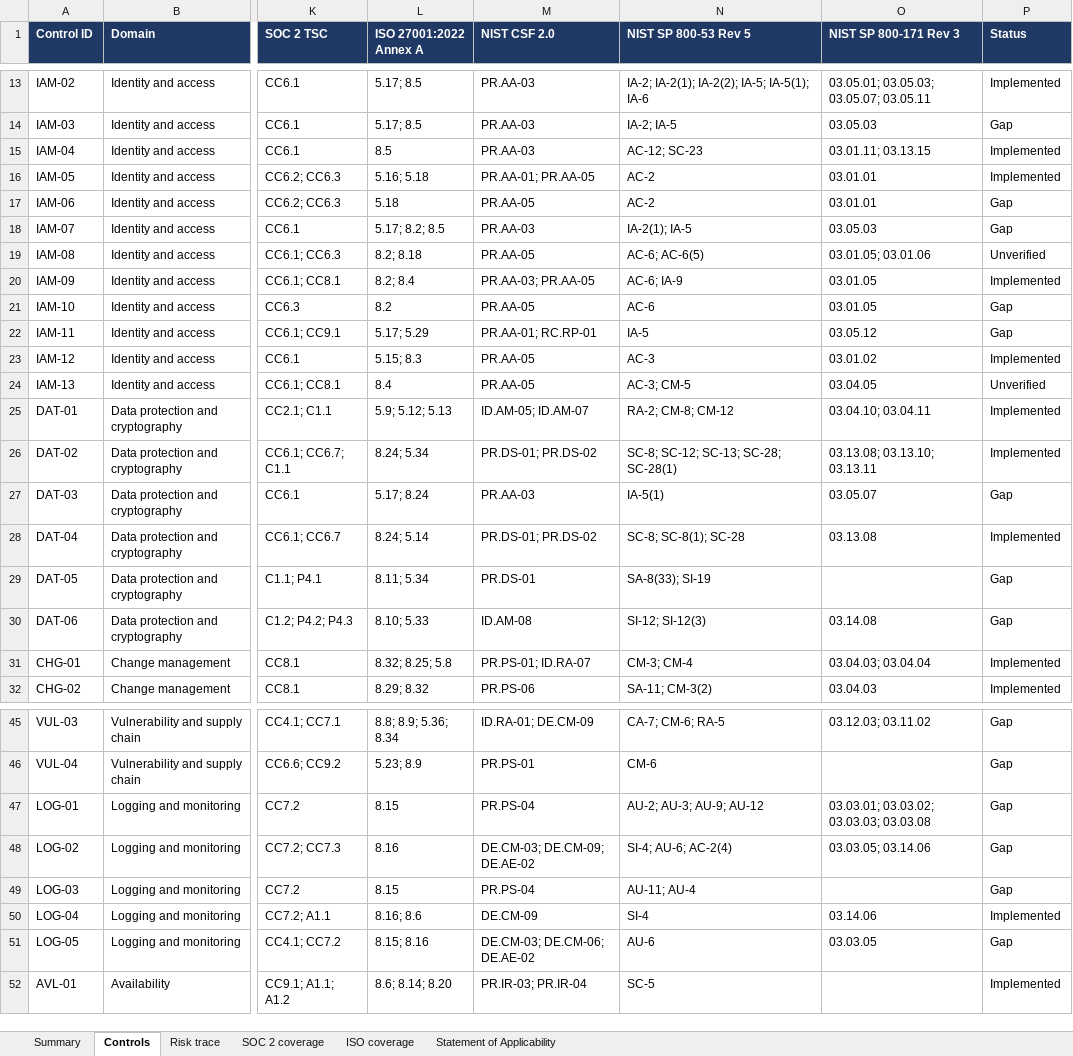
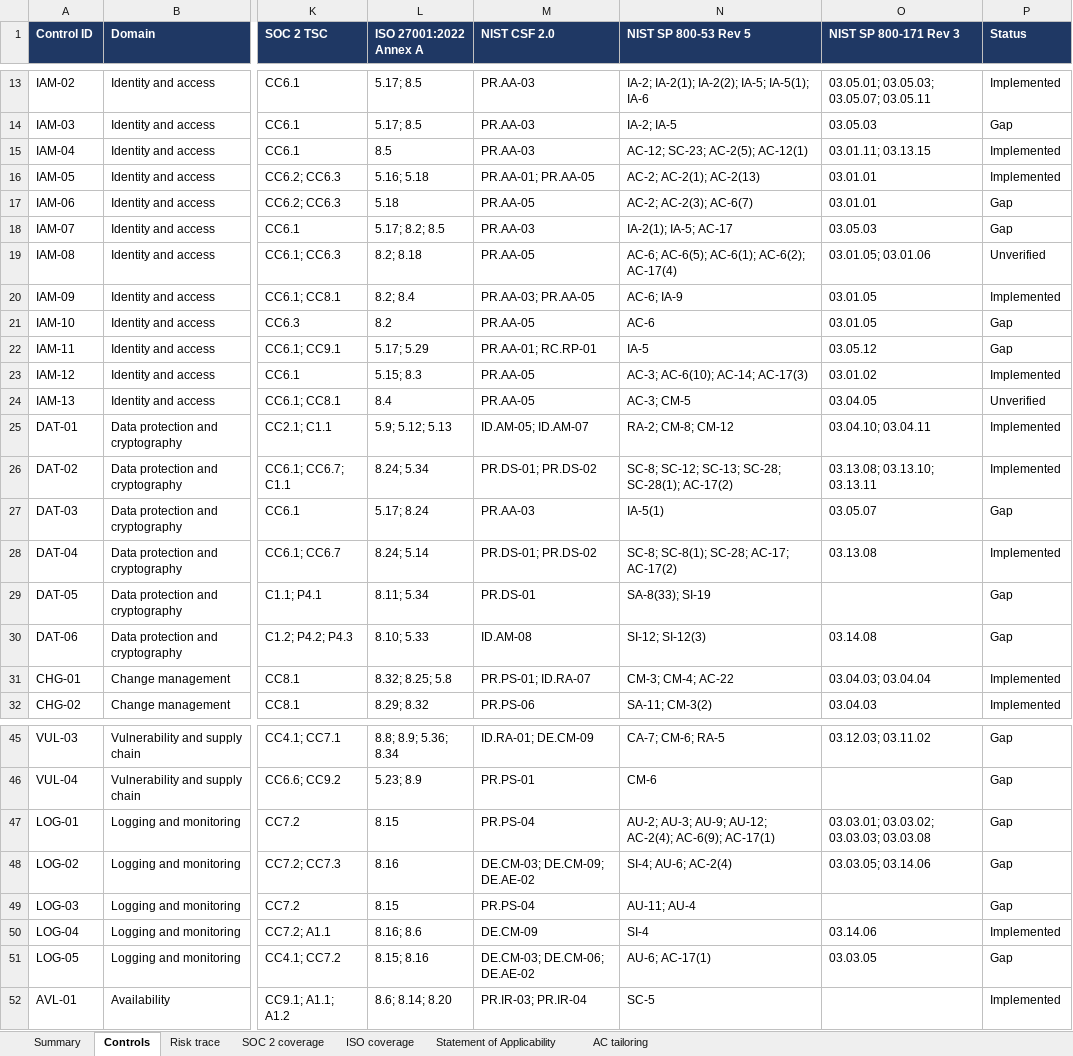
Before and after one commit to MqKhas/GRC-compliance-from-day-one, an Excel workbook: 02-controls/control-framework.xlsx, sheet Controls, drawn as a sheet; only a part is shown, gaps mark what is left out; values as stored, in another font and other column widths than the file's, no borders; conditional formats and table styles not drawn; the diff covers the shown part only; the diff names each change by its address in the sheet, - before the commit and + after, or states it on an @@ line.

Commit message:
Complete Phase 2: approve SoA, add AC tailoring and quiz
- Approve the Statement of Applicability (D-030)
- Add SP 800-53 AC family tailored from the moderate baseline (D-031)
- Update matrix mappings, statuses and workbook
- Add Phase 2 quiz and glossary terms
- Update PROGRESS and README

```diff
--- a/02-controls/control-framework.xlsx (sheet Controls)
+++ b/02-controls/control-framework.xlsx (sheet Controls)
+sheet tab: AC tailoring
-N15 (NIST SP 800-53 Rev 5): AC-12; SC-23
+N15 (NIST SP 800-53 Rev 5): AC-12; SC-23; AC-2(5); AC-12(1)
-N16 (NIST SP 800-53 Rev 5): AC-2
+N16 (NIST SP 800-53 Rev 5): AC-2; AC-2(1); AC-2(13)
-N17 (NIST SP 800-53 Rev 5): AC-2
+N17 (NIST SP 800-53 Rev 5): AC-2; AC-2(3); AC-6(7)
-N18 (NIST SP 800-53 Rev 5): IA-2(1); IA-5
+N18 (NIST SP 800-53 Rev 5): IA-2(1); IA-5; AC-17
-N19 (NIST SP 800-53 Rev 5): AC-6; AC-6(5)
+N19 (NIST SP 800-53 Rev 5): AC-6; AC-6(5); AC-6(1); AC-6(2); AC-17(4)
-N23 (NIST SP 800-53 Rev 5): AC-3
+N23 (NIST SP 800-53 Rev 5): AC-3; AC-6(10); AC-14; AC-17(3)
-N26 (NIST SP 800-53 Rev 5): SC-8; SC-12; SC-13; SC-28; SC-28(1)
+N26 (NIST SP 800-53 Rev 5): SC-8; SC-12; SC-13; SC-28; SC-28(1); AC-17(2)
-N28 (NIST SP 800-53 Rev 5): SC-8; SC-8(1); SC-28
+N28 (NIST SP 800-53 Rev 5): SC-8; SC-8(1); SC-28; AC-17; AC-17(2)
-N31 (NIST SP 800-53 Rev 5): CM-3; CM-4
+N31 (NIST SP 800-53 Rev 5): CM-3; CM-4; AC-22
-N47 (NIST SP 800-53 Rev 5): AU-2; AU-3; AU-9; AU-12
+N47 (NIST SP 800-53 Rev 5): AU-2; AU-3; AU-9; AU-12; AC-2(4); AC-6(9); AC-17(1)
-N51 (NIST SP 800-53 Rev 5): AU-6
+N51 (NIST SP 800-53 Rev 5): AU-6; AC-17(1)
```
Also changed, not shown: 5 edited cells elsewhere in this sheet, sheet Summary, 10 other files.
